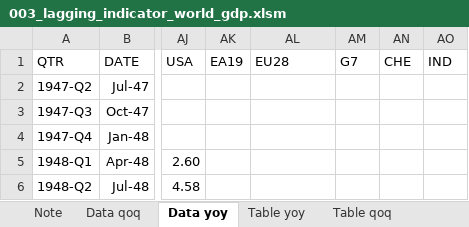
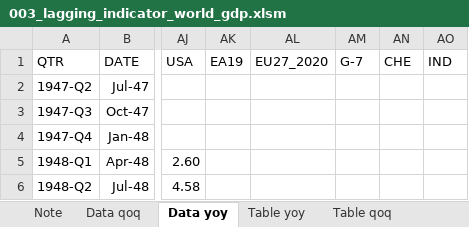
Before and after one commit to markjm5/portfoliomanagement, an Excel workbook: trading_excel_files/01_lagging_coincident_indicators/003_lagging_indicator_world_gdp.xlsm, sheet Data yoy, drawn as a sheet; only a part is shown, gaps mark what is left out; values as stored, in another font and other column widths than the file's, no borders; the diff names each change by its address in the sheet, - before the commit and + after, or states it on an @@ line.

```diff
--- a/trading_excel_files/01_lagging_coincident_indicators/003_lagging_indicator_world_gdp.xlsm (sheet Data yoy)
+++ b/trading_excel_files/01_lagging_coincident_indicators/003_lagging_indicator_world_gdp.xlsm (sheet Data yoy)
-AL1: EU28
+AL1: EU27_2020
-AM1: G7
+AM1: G-7
```
Also changed, not shown: sheet Table qoq, sheet Table yoy, sheet Table qoq annualized, sheet Global View qoq, sheet Global View yoy, sheet Data qoq, 1 more sheet, hidden cells, charts or pictures, 1 other file.
